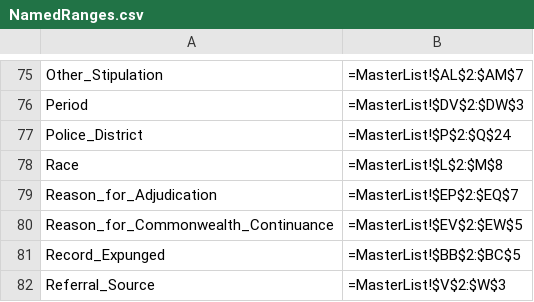
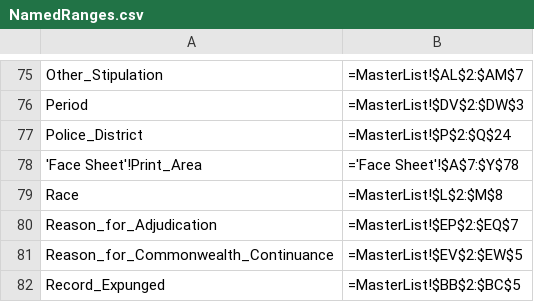
Before and after one commit to AlanLeePhilly/data-tracker, a CSV file: NamedRanges.csv, drawn as a sheet; only a part is shown, gaps mark what is left out; the shorter side is filled out with more unchanged rows.

```diff
--- a/NamedRanges.csv
+++ b/NamedRanges.csv
@@ -77,2 +77,3 @@ Period,=MasterList!$DV$2:$DW$3,
 Police_District,=MasterList!$P$2:$Q$24,
+'Face Sheet'!Print_Area,='Face Sheet'!$A$7:$Y$78,
 Race,=MasterList!$L$2:$M$8,
```
Also changed, not shown: 4 other files.
